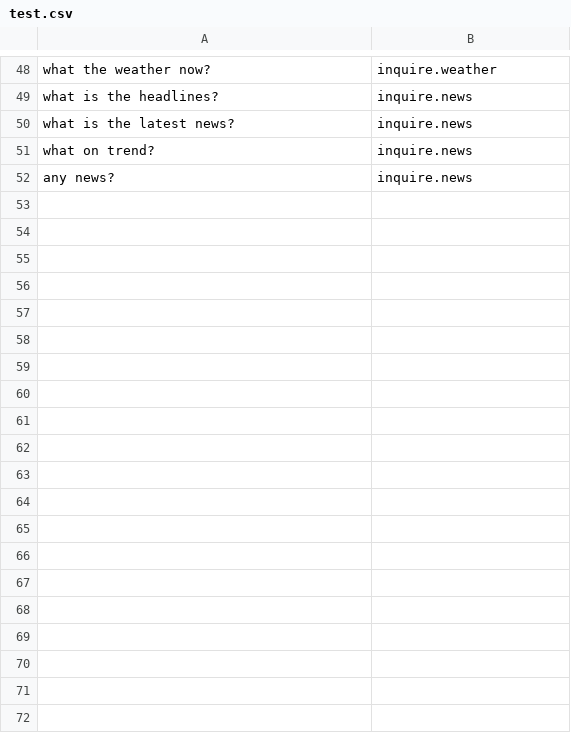
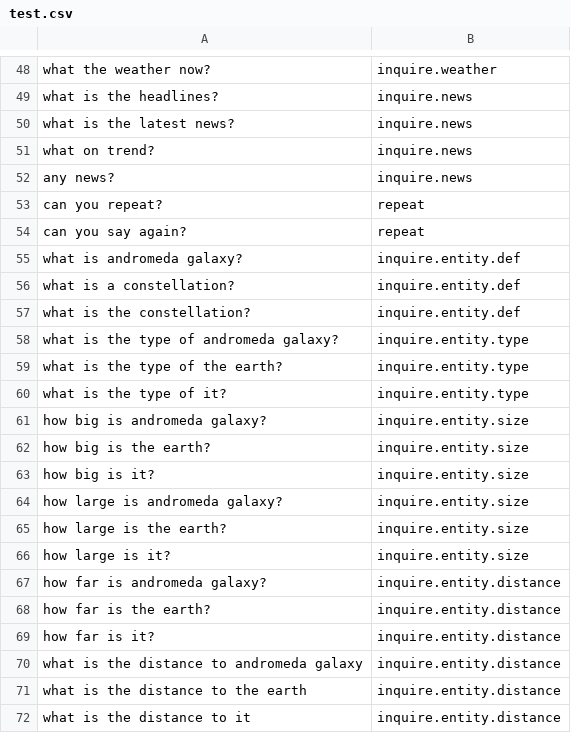
Before and after one commit to dungba88/jenova, a CSV file: server/cache/data/default/test.csv, drawn as a sheet; only a part is shown, gaps mark what is left out.

Commit message:
add train data

```diff
--- a/server/cache/data/default/test.csv
+++ b/server/cache/data/default/test.csv
@@ -52 +52,21 @@ what on trend?,inquire.news
 any news?,inquire.news
+can you repeat?,repeat
+can you say again?,repeat
+what is andromeda galaxy?,inquire.entity.def
+what is a constellation?,inquire.entity.def
+what is the constellation?,inquire.entity.def
+what is the type of andromeda galaxy?,inquire.entity.type
+what is the type of the earth?,inquire.entity.type
+what is the type of it?,inquire.entity.type
+how big is andromeda galaxy?,inquire.entity.size
+how big is the earth?,inquire.entity.size
+how big is it?,inquire.entity.size
+how large is andromeda galaxy?,inquire.entity.size
+how large is the earth?,inquire.entity.size
+how large is it?,inquire.entity.size
+how far is andromeda galaxy?,inquire.entity.distance
+how far is the earth?,inquire.entity.distance
+how far is it?,inquire.entity.distance
+what is the distance to andromeda galaxy,inquire.entity.distance
+what is the distance to the earth,inquire.entity.distance
+what is the distance to it,inquire.entity.distance
```
Also changed, not shown: server/cache/data/default/raw.csv, 4 other files.
